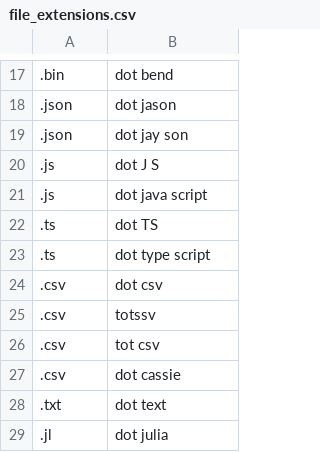
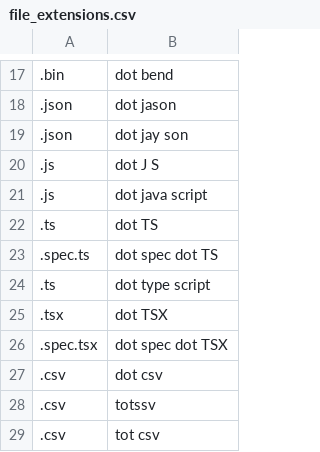
Before and after one commit to jaresty/mac-dotfiles, a CSV file: talon-settings/file_extensions.csv, drawn as a sheet; only a part is shown, gaps mark what is left out; the shorter side is filled out with more unchanged rows; the diff names each change by its address in the sheet, - before the commit and + after, or states it on an @@ line.

Commit message:
add spec and tsx files to file extensions

```diff
--- a/talon-settings/file_extensions.csv
+++ b/talon-settings/file_extensions.csv
+row 23: .spec.ts | dot spec dot TS
+row 25: .tsx | dot TSX
+row 26: .spec.tsx | dot spec dot TSX
```
